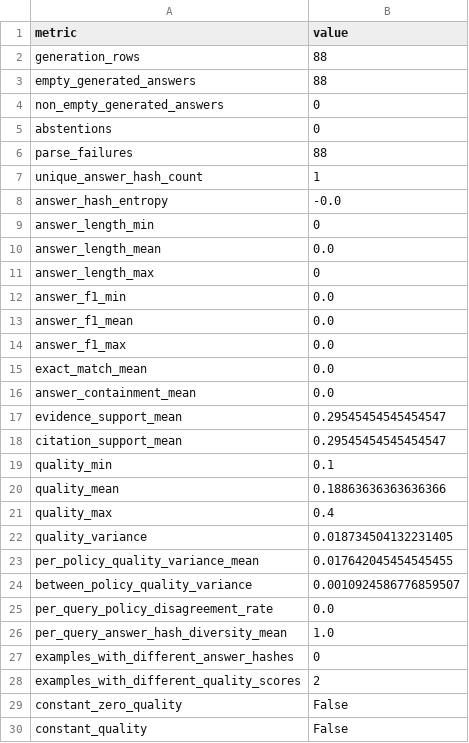
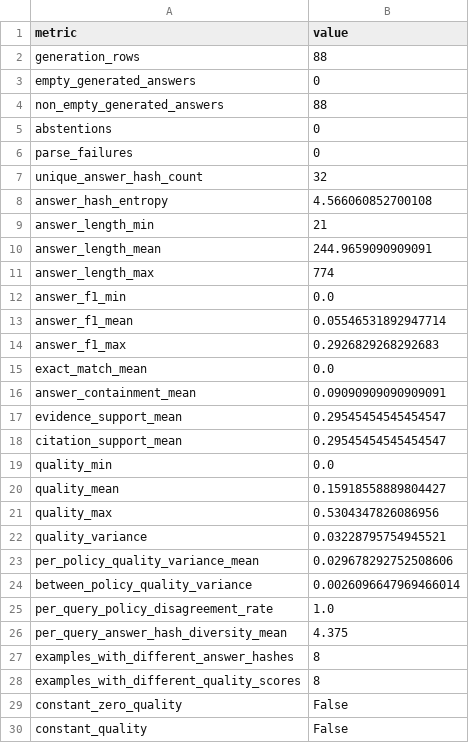
Before and after one commit to AIM-RAGTune/rag-tuning-governance, a CSV file: artifacts/generative_llm_validation/crag/quality_signal_diagnostics.csv, drawn as a sheet; only a part is shown; the diff covers the shown part only.

```diff
--- a/artifacts/generative_llm_validation/crag/quality_signal_diagnostics.csv
+++ b/artifacts/generative_llm_validation/crag/quality_signal_diagnostics.csv
@@ -2,28 +2,28 @@ metric,value
 generation_rows,88
-empty_generated_answers,88
-non_empty_generated_answers,0
+empty_generated_answers,0
+non_empty_generated_answers,88
 abstentions,0
-parse_failures,88
-unique_answer_hash_count,1
-answer_hash_entropy,-0.0
-answer_length_min,0
-answer_length_mean,0.0
-answer_length_max,0
+parse_failures,0
+unique_answer_hash_count,32
+answer_hash_entropy,4.566060852700108
+answer_length_min,21
+answer_length_mean,244.9659090909091
+answer_length_max,774
 answer_f1_min,0.0
-answer_f1_mean,0.0
-answer_f1_max,0.0
+answer_f1_mean,0.05546531892947714
+answer_f1_max,0.2926829268292683
 exact_match_mean,0.0
-answer_containment_mean,0.0
+answer_containment_mean,0.09090909090909091
 evidence_support_mean,0.29545454545454547
 citation_support_mean,0.29545454545454547
-quality_min,0.1
-quality_mean,0.18863636363636366
-quality_max,0.4
-quality_variance,0.018734504132231405
-per_policy_quality_variance_mean,0.017642045454545455
-between_policy_quality_variance,0.0010924586776859507
-per_query_policy_disagreement_rate,0.0
-per_query_answer_hash_diversity_mean,1.0
-examples_with_different_answer_hashes,0
-examples_with_different_quality_scores,2
+quality_min,0.0
+quality_mean,0.15918558889804427
+quality_max,0.5304347826086956
+quality_variance,0.03228795754945521
+per_policy_quality_variance_mean,0.029678292752508606
+between_policy_quality_variance,0.0026096647969466014
+per_query_policy_disagreement_rate,1.0
+per_query_answer_hash_diversity_mean,4.375
+examples_with_different_answer_hashes,8
+examples_with_different_quality_scores,8
 constant_zero_quality,False
```
Also changed, not shown: 4 edited cells elsewhere in this file, artifacts/generative_llm_validation/crag/pareto_frontier.csv, artifacts/generative_llm_validation/crag/per_query_generation_metrics.csv, 30 other files.
